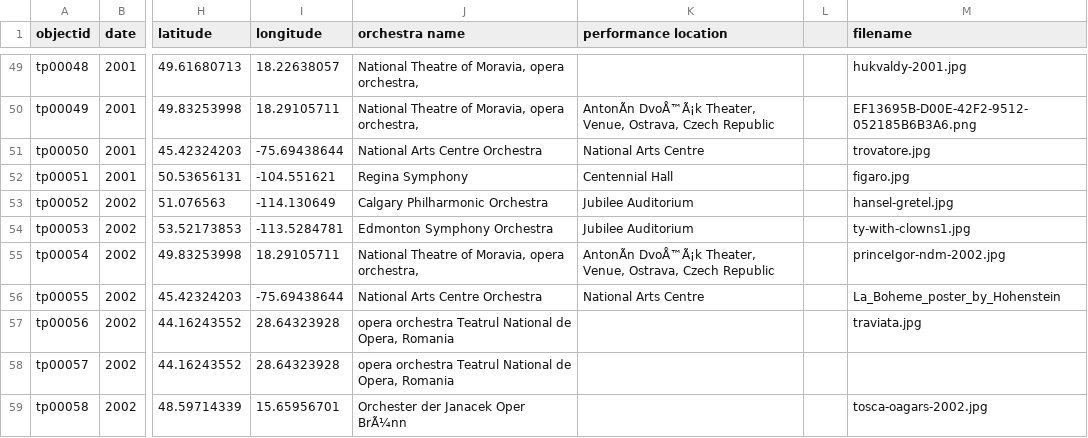
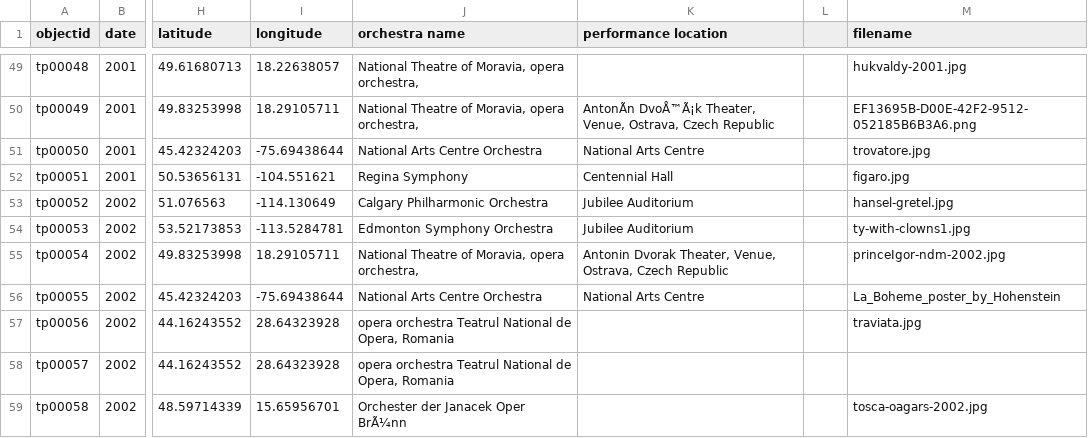
Before and after one commit to Bibliojo/Ty-Paterson, a CSV file: _data/ty-opera-covers.csv, drawn as a sheet; only a part is shown, gaps mark what is left out; the diff names each change by its address in the sheet, - before the commit and + after, or states it on an @@ line.

```diff
--- a/_data/ty-opera-covers.csv
+++ b/_data/ty-opera-covers.csv
-K55 (performance location): AntonÃn DvoÅ™Ã¡k Theater, Venue,…
+K55 (performance location): Antonin Dvorak Theater, Venue,…
```
